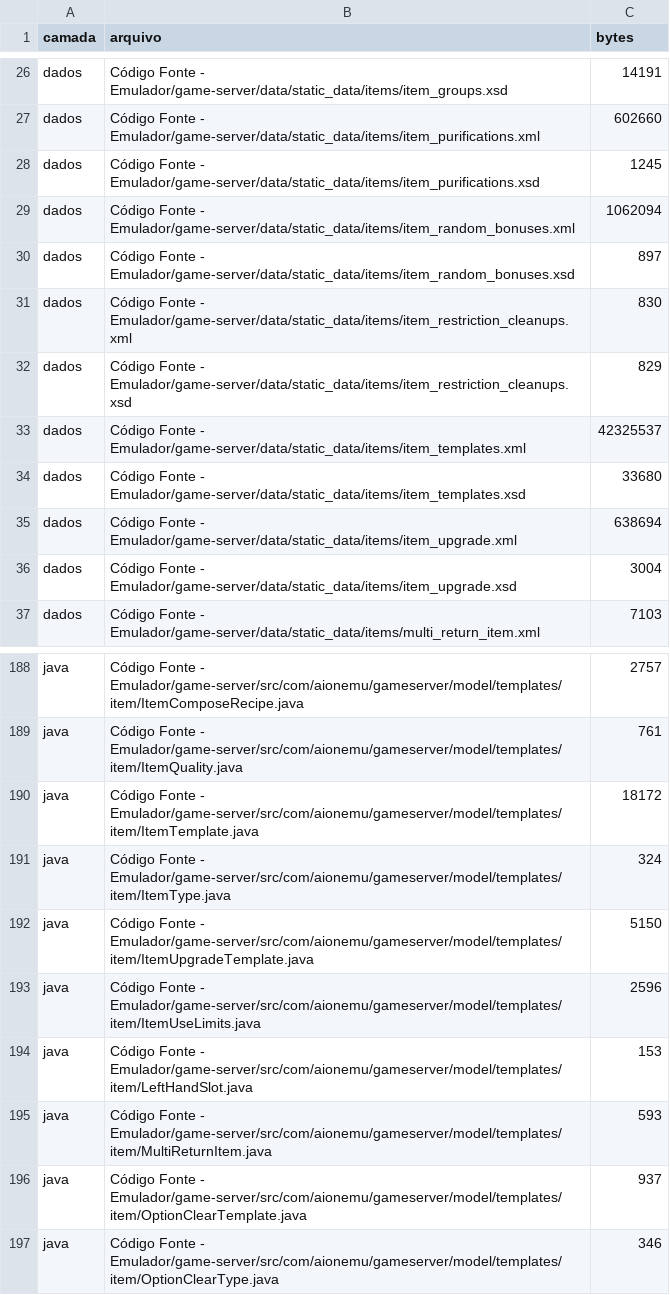
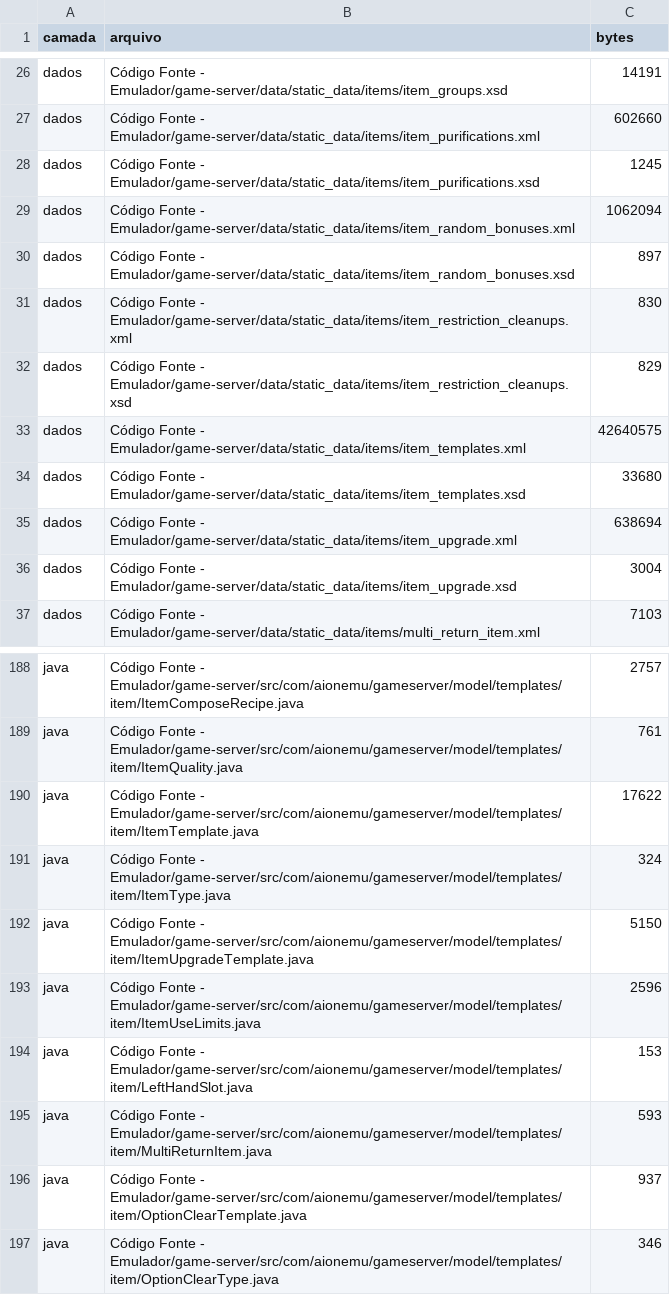
Before and after one commit to kamidaki/aion-classic-5.0, a CSV file: 5 - Documentação e Referências/4 - Auditoria de Itens Classic 5.0/inventario_arquitetura_itens_50.csv, drawn as a sheet; only a part is shown, gaps mark what is left out.

Commit message:
fix(itens): aplica restrições oficiais de classe e nível

```diff
--- a/5 - Documentação e Referências/4 - Auditoria de Itens Classic 5.0/inventario_arquitetura_itens_50.csv
+++ b/5 - Documentação e Referências/4 - Auditoria de Itens Classic 5.0/inventario_arquitetura_itens_50.csv
@@ -32,3 +32,3 @@ dados;Código Fonte - Emulador/game-server/data/static_data/items/item_restricti
 dados;Código Fonte - Emulador/game-server/data/static_data/items/item_restriction_cleanups.xsd;829
-dados;Código Fonte - Emulador/game-server/data/static_data/items/item_templates.xml;42325537
+dados;Código Fonte - Emulador/game-server/data/static_data/items/item_templates.xml;42640575
 dados;Código Fonte - Emulador/game-server/data/static_data/items/item_templates.xsd;33680
@@ -189,3 +189,3 @@ java;Código Fonte - Emulador/game-server/src/com/aionemu/gameserver/model/templ
 java;Código Fonte - Emulador/game-server/src/com/aionemu/gameserver/model/templates/item/ItemQuality.java;761
-java;Código Fonte - Emulador/game-server/src/com/aionemu/gameserver/model/templates/item/ItemTemplate.java;18172
+java;Código Fonte - Emulador/game-server/src/com/aionemu/gameserver/model/templates/item/ItemTemplate.java;17622
 java;Código Fonte - Emulador/game-server/src/com/aionemu/gameserver/model/templates/item/ItemType.java;324
```
Also changed, not shown: 11 other files.
